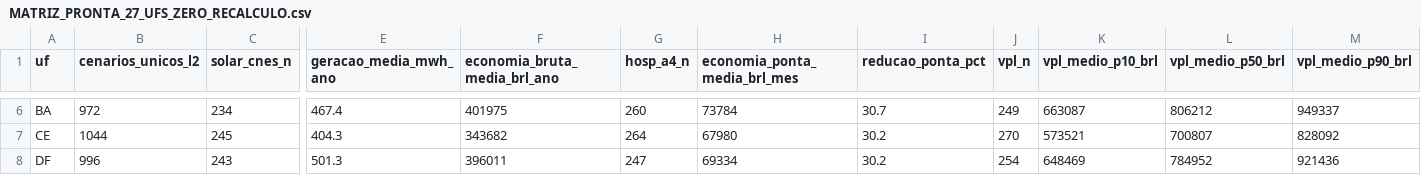
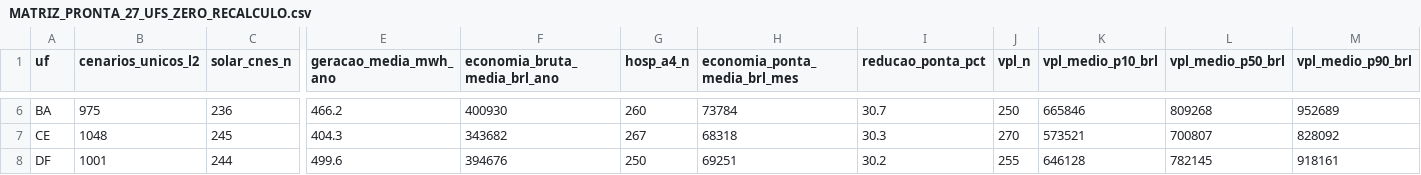
Before and after one commit to aristondalago-max/kpa-humanity-open-science, a CSV file: PKG-B-ENERGIA-SAUDE-v1.0.0/MATRIZ_PRONTA_27_UFS_ZERO_RECALCULO.csv, drawn as a sheet; only a part is shown, gaps mark what is left out; the diff covers the shown part only; the diff names each change by its address in the sheet, - before the commit and + after, or states it on an @@ line.

```diff
--- a/PKG-B-ENERGIA-SAUDE-v1.0.0/MATRIZ_PRONTA_27_UFS_ZERO_RECALCULO.csv
+++ b/PKG-B-ENERGIA-SAUDE-v1.0.0/MATRIZ_PRONTA_27_UFS_ZERO_RECALCULO.csv
-B6 (cenarios_unicos_l2): 972
+B6 (cenarios_unicos_l2): 975
-C6 (solar_cnes_n): 234
+C6 (solar_cnes_n): 236
-E6 (geracao_media_mwh_ano): 467.4
+E6 (geracao_media_mwh_ano): 466.2
-F6 (economia_bruta_media_brl_ano): 401975
+F6 (economia_bruta_media_brl_ano): 400930
-J6 (vpl_n): 249
+J6 (vpl_n): 250
-K6 (vpl_medio_p10_brl): 663087
+K6 (vpl_medio_p10_brl): 665846
-L6 (vpl_medio_p50_brl): 806212
+L6 (vpl_medio_p50_brl): 809268
-M6 (vpl_medio_p90_brl): 949337
+M6 (vpl_medio_p90_brl): 952689
-B7 (cenarios_unicos_l2): 1044
+B7 (cenarios_unicos_l2): 1048
-G7 (hosp_a4_n): 264
+G7 (hosp_a4_n): 267
-H7 (economia_ponta_media_brl_mes): 67980
+H7 (economia_ponta_media_brl_mes): 68318
-I7 (reducao_ponta_pct): 30.2
+I7 (reducao_ponta_pct): 30.3
-B8 (cenarios_unicos_l2): 996
+B8 (cenarios_unicos_l2): 1001
-C8 (solar_cnes_n): 243
+C8 (solar_cnes_n): 244
-E8 (geracao_media_mwh_ano): 501.3
+E8 (geracao_media_mwh_ano): 499.6
-F8 (economia_bruta_media_brl_ano): 396011
+F8 (economia_bruta_media_brl_ano): 394676
-G8 (hosp_a4_n): 247
+G8 (hosp_a4_n): 250
-H8 (economia_ponta_media_brl_mes): 69334
+H8 (economia_ponta_media_brl_mes): 69251
-J8 (vpl_n): 254
+J8 (vpl_n): 255
-K8 (vpl_medio_p10_brl): 648469
+K8 (vpl_medio_p10_brl): 646128
-L8 (vpl_medio_p50_brl): 784952
+L8 (vpl_medio_p50_brl): 782145
-M8 (vpl_medio_p90_brl): 921436
+M8 (vpl_medio_p90_brl): 918161
```
Also changed, not shown: 149 edited cells elsewhere in this file, 20 other files.
